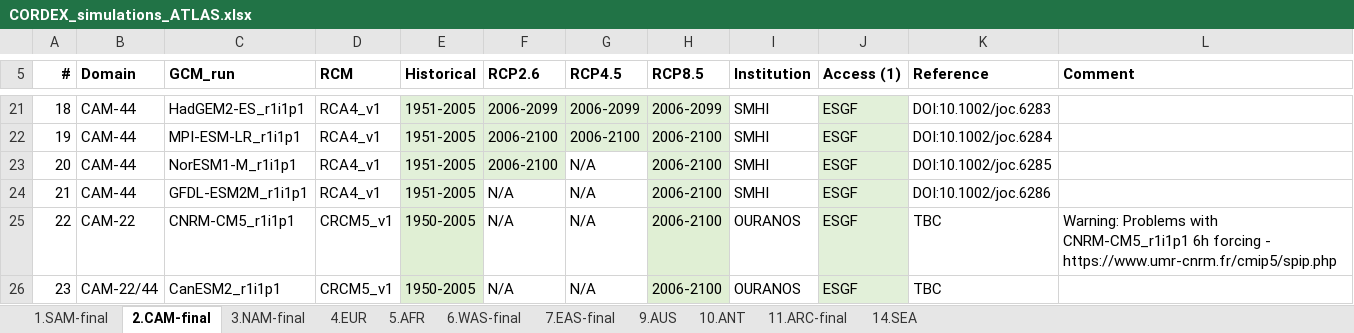
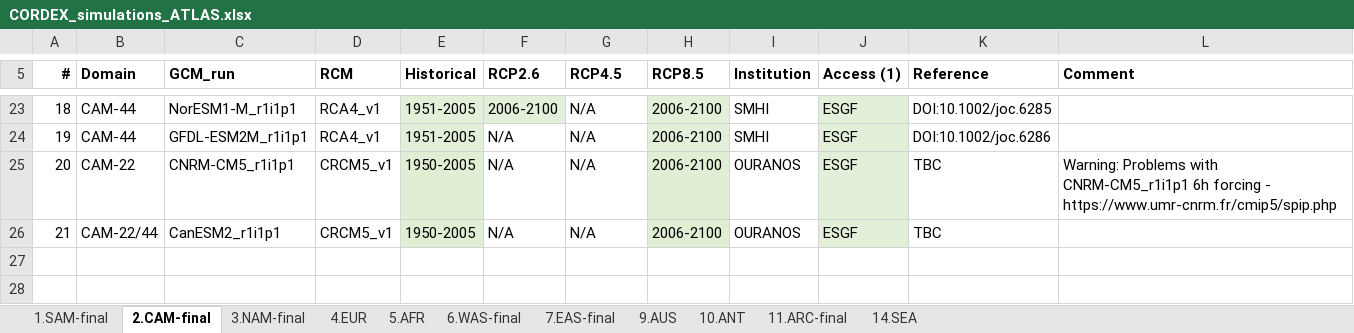
Before and after one commit to SantanderMetGroup/ATLAS, an Excel workbook: ATLAS-inventory/CORDEX_simulations_ATLAS.xlsx, sheet 2.CAM-final, drawn as a sheet; only a part is shown, gaps mark what is left out; values as stored, in another font and other column widths than the file's, no borders; removed rows and columns are numbered as before the commit, all else as after; the diff covers the shown part only; the diff names each change by its address in the sheet, - before the commit and + after, or states it on an @@ line.

Commit message:
Index numbers updated for all the domains

```diff
--- a/ATLAS-inventory/CORDEX_simulations_ATLAS.xlsx (sheet 2.CAM-final)
+++ b/ATLAS-inventory/CORDEX_simulations_ATLAS.xlsx (sheet 2.CAM-final)
-C23 (GCM_run): HadGEM2-ES_r1i1p1
+C23 (GCM_run): NorESM1-M_r1i1p1
-F23 (RCP2.6): 2006-2099
+F23 (RCP2.6): 2006-2100
-G23 (RCP4.5): 2006-2099
+G23 (RCP4.5): N/A
-G23 fill: #E2F0D9
+G23 fill: none
-H23 (RCP8.5): 2006-2099
+H23 (RCP8.5): 2006-2100
-K23 (Reference): DOI:10.1002/joc.6283
+K23 (Reference): DOI:10.1002/joc.6285
-C24 (GCM_run): MPI-ESM-LR_r1i1p1
+C24 (GCM_run): GFDL-ESM2M_r1i1p1
-F24:F25 (RCP2.6): 2006-2100
+F24:F25 (RCP2.6): N/A
-F24:G24 fill: #E2F0D9
+F24:G24 fill: none
-G24 (RCP4.5): 2006-2100
+G24 (RCP4.5): N/A
-K24 (Reference): DOI:10.1002/joc.6284
+K24 (Reference): DOI:10.1002/joc.6286
-B25 (Domain): CAM-44
+B25 (Domain): CAM-22
-C25 (GCM_run): NorESM1-M_r1i1p1
+C25 (GCM_run): CNRM-CM5_r1i1p1
-D25:D26 (RCM): RCA4_v1
+D25:D26 (RCM): CRCM5_v1
-E25:E26 (Historical): 1951-2005
+E25:E26 (Historical): 1950-2005
-F25 fill: #E2F0D9
+F25 fill: none
-I25:I26 (Institution): SMHI
+I25:I26 (Institution): OURANOS
-K25 (Reference): DOI:10.1002/joc.6285
+K25 (Reference): TBC
-L25 (Comment): (empty)
+L25 (Comment): Warning: Problems with CNRM-CM5_r1i1p1 6h forcing - https://www.umr-cnrm.fr/cmip5/spip.php
-B26 (Domain): CAM-44
+B26 (Domain): CAM-22/44
-C26 (GCM_run): GFDL-ESM2M_r1i1p1
+C26 (GCM_run): CanESM2_r1i1p1
-K26 (Reference): DOI:10.1002/joc.6286
+K26 (Reference): TBC
-row 25: 22 | CAM-22 | CNRM-CM5_r1i1p1 | CRCM5_v1 | 1950-2005 | N/A | N/A | 2006-2100 | OURANOS | ESGF | TBC | Warning: Problems with CNRM-CM5_r1i1p1 6h forcing - https://www.umr-cnrm.fr/cmip5/spip.php
-row 26: 23 | CAM-22/44 | CanESM2_r1i1p1 | CRCM5_v1 | 1950-2005 | N/A | N/A | 2006-2100 | OURANOS | ESGF | TBC
```
Also changed, not shown: 2 added rows, 26 edited cells and cell formats elsewhere in this sheet, sheet 5.AFR, sheet 3.NAM-final, sheet 14.SEA.
